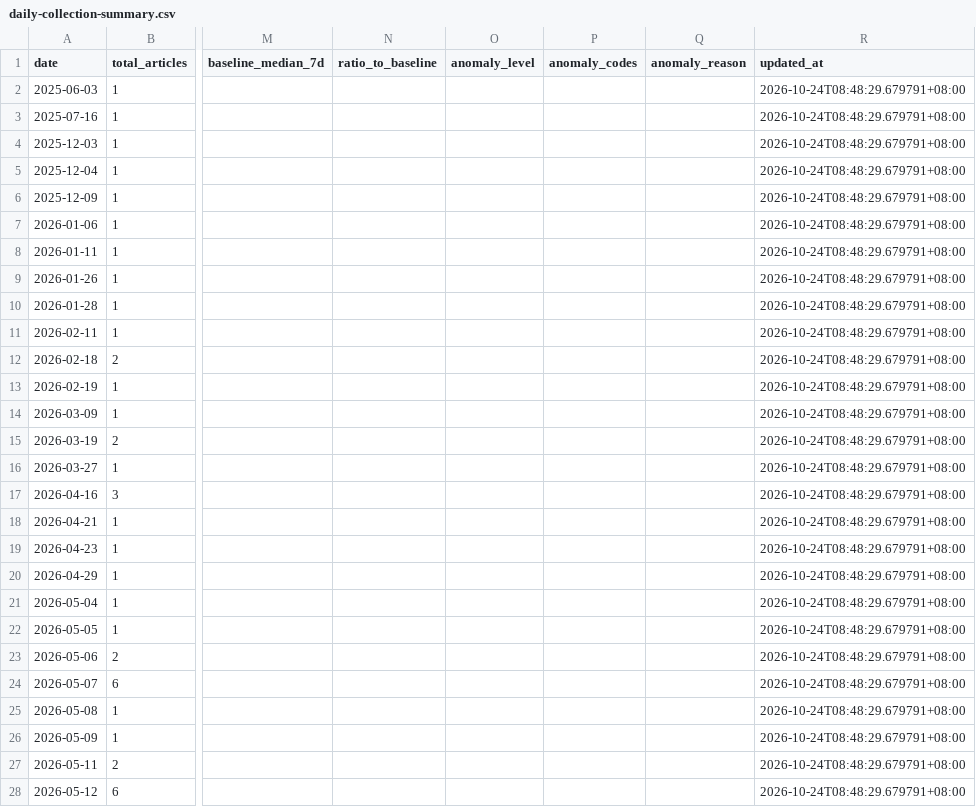
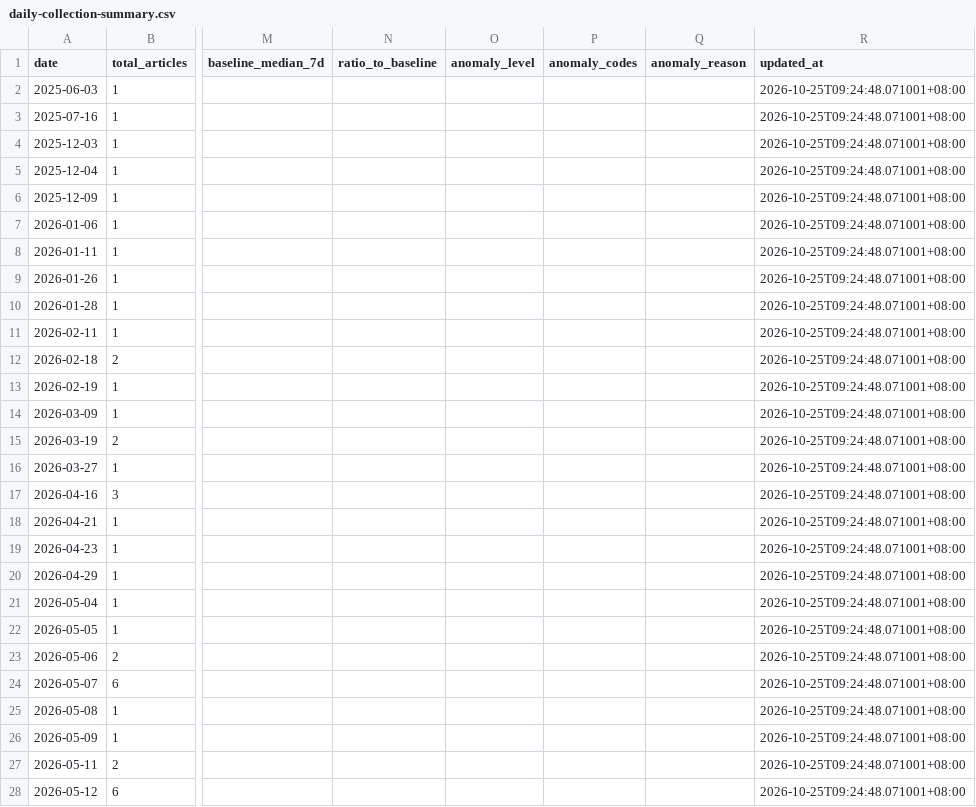
Before and after one commit to wodewoping-png/news-spider, a CSV file: logs/daily-collection-summary.csv, drawn as a sheet; only a part is shown, gaps mark what is left out; the diff covers the shown part only; the diff names each change by its address in the sheet, - before the commit and + after, or states it on an @@ line.

```diff
--- a/logs/daily-collection-summary.csv
+++ b/logs/daily-collection-summary.csv
-R2:R28 (updated_at): 2026-10-24T08:48:29.679791+08:00
+R2:R28 (updated_at): 2026-10-25T09:24:48.071001+08:00
```
Also changed, not shown: 1 added row and 65 edited cells elsewhere in this file, logs/channel-daily-volume.csv, logs/channel-operations.csv, 12 other files.
